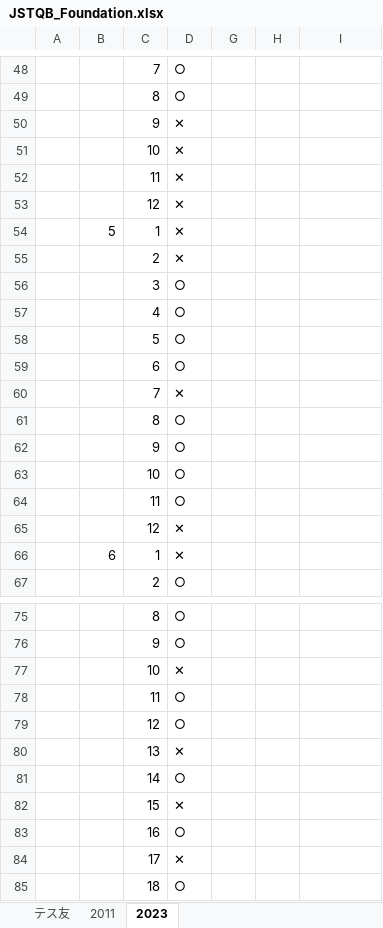
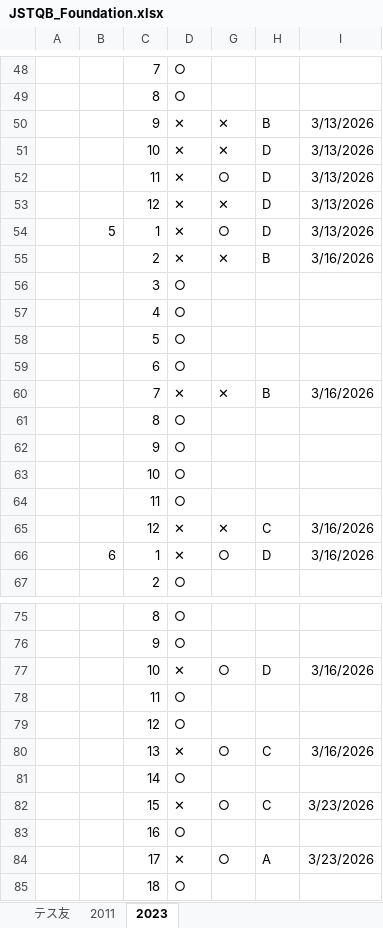
Before and after one commit to h-y-it/Document, an Excel workbook: JSTQB_Foundation.xlsx, sheet 2023, drawn as a sheet; only a part is shown, gaps mark what is left out; values as stored, in another font and other column widths than the file's, no borders; removed rows and columns are numbered as before the commit, all else as after; the diff covers the shown part only; the diff names each change by its address in the sheet, - before the commit and + after, or states it on an @@ line.

```diff
--- a/JSTQB_Foundation.xlsx (sheet 2023)
+++ b/JSTQB_Foundation.xlsx (sheet 2023)
-row 50:  |  | 9 | ✕
-row 51:  |  | 10 | ✕
-row 52:  |  | 11 | ✕
-row 53:  |  | 12 | ✕
-row 54:  | 5 | 1 | ✕
-row 55:  |  | 2 | ✕
+row 50:  |  | 9 | ✕ | ✕ | B | 3/13/2026
+row 51:  |  | 10 | ✕ | ✕ | D | 3/13/2026
+row 52:  |  | 11 | ✕ | ○ | D | 3/13/2026
+row 53:  |  | 12 | ✕ | ✕ | D | 3/13/2026
+row 54:  | 5 | 1 | ✕ | ○ | D | 3/13/2026
+row 55:  |  | 2 | ✕ | ✕ | B | 3/16/2026
-row 60:  |  | 7 | ✕
+row 60:  |  | 7 | ✕ | ✕ | B | 3/16/2026
-row 65:  |  | 12 | ✕
-row 66:  | 6 | 1 | ✕
+row 65:  |  | 12 | ✕ | ✕ | C | 3/16/2026
+row 66:  | 6 | 1 | ✕ | ○ | D | 3/16/2026
-row 77:  |  | 10 | ✕
+row 77:  |  | 10 | ✕ | ○ | D | 3/16/2026
-row 80:  |  | 13 | ✕
+row 80:  |  | 13 | ✕ | ○ | C | 3/16/2026
-row 82:  |  | 15 | ✕
+row 82:  |  | 15 | ✕ | ○ | C | 3/23/2026
-row 84:  |  | 17 | ✕
+row 84:  |  | 17 | ✕ | ○ | A | 3/23/2026
```
Also changed, not shown: 10 added rows and 10 removed rows elsewhere in this sheet.
